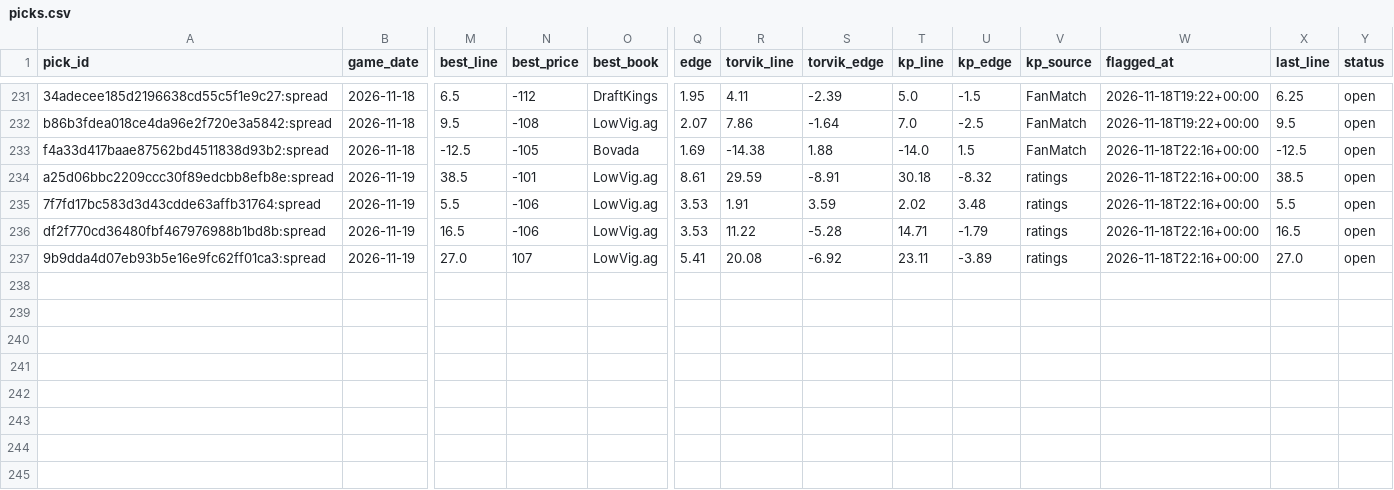
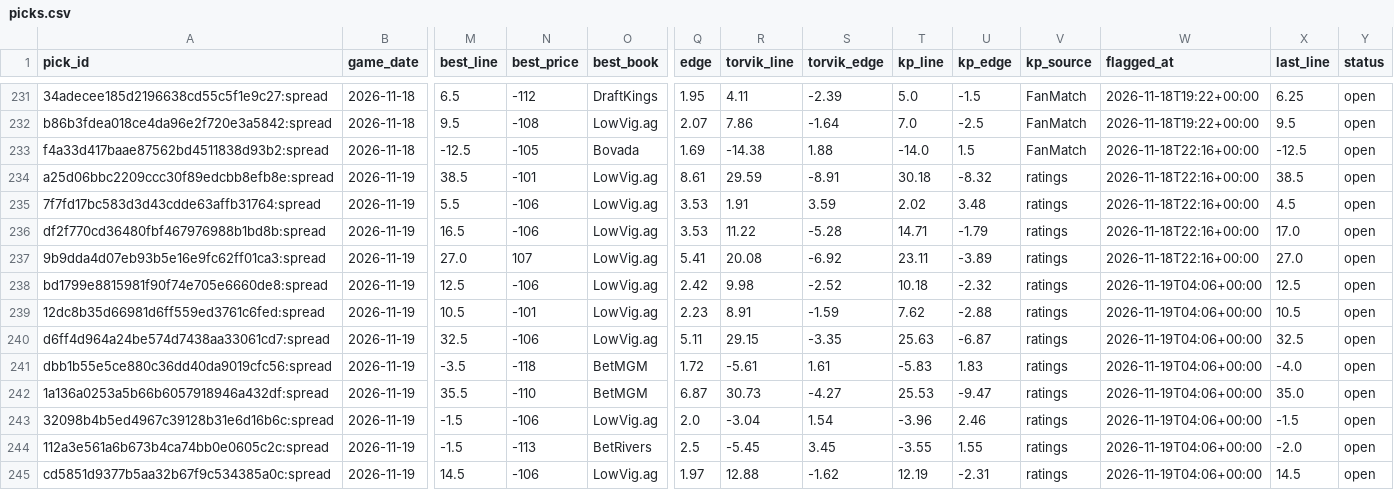
Before and after one commit to wheehawk/CBB_Mispricing, a CSV file: data/picks.csv, drawn as a sheet; only a part is shown, gaps mark what is left out; rows hold the shown columns only; the diff names each change by its address in the sheet, - before the commit and + after, or states it on an @@ line.

```diff
--- a/data/picks.csv
+++ b/data/picks.csv
-X235 (last_line): 5.5
+X235 (last_line): 4.5
-X236 (last_line): 16.5
+X236 (last_line): 17.0
+row 238: bd1799e8815981f90f74e705e6660de8:spread | 2026-11-19 | 12.5 | -106 | LowVig.ag | 2.42 | 9.98 | -2.52 | 10.18 | -2.32 | ratings | 2026-11-19T04:06+00:00 | 12.5 | open
+row 239: 12dc8b35d66981d6ff559ed3761c6fed:spread | 2026-11-19 | 10.5 | -101 | LowVig.ag | 2.23 | 8.91 | -1.59 | 7.62 | -2.88 | ratings | 2026-11-19T04:06+00:00 | 10.5 | open
+row 240: d6ff4d964a24be574d7438aa33061cd7:spread | 2026-11-19 | 32.5 | -106 | LowVig.ag | 5.11 | 29.15 | -3.35 | 25.63 | -6.87 | ratings | 2026-11-19T04:06+00:00 | 32.5 | open
+row 241: dbb1b55e5ce880c36dd40da9019cfc56:spread | 2026-11-19 | -3.5 | -118 | BetMGM | 1.72 | -5.61 | 1.61 | -5.83 | 1.83 | ratings | 2026-11-19T04:06+00:00 | -4.0 | open
+row 242: 1a136a0253a5b66b6057918946a432df:spread | 2026-11-19 | 35.5 | -110 | BetMGM | 6.87 | 30.73 | -4.27 | 25.53 | -9.47 | ratings | 2026-11-19T04:06+00:00 | 35.0 | open
+row 243: 32098b4b5ed4967c39128b31e6d16b6c:spread | 2026-11-19 | -1.5 | -106 | LowVig.ag | 2.0 | -3.04 | 1.54 | -3.96 | 2.46 | ratings | 2026-11-19T04:06+00:00 | -1.5 | open
+row 244: 112a3e561a6b673b4ca74bb0e0605c2c:spread | 2026-11-19 | -1.5 | -113 | BetRivers | 2.5 | -5.45 | 3.45 | -3.55 | 1.55 | ratings | 2026-11-19T04:06+00:00 | -2.0 | open
+row 245: cd5851d9377b5aa32b67f9c534385a0c:spread | 2026-11-19 | 14.5 | -106 | LowVig.ag | 1.97 | 12.88 | -1.62 | 12.19 | -2.31 | ratings | 2026-11-19T04:06+00:00 | 14.5 | open
```
Also changed, not shown: data/lines_log.csv, 3 other files.
